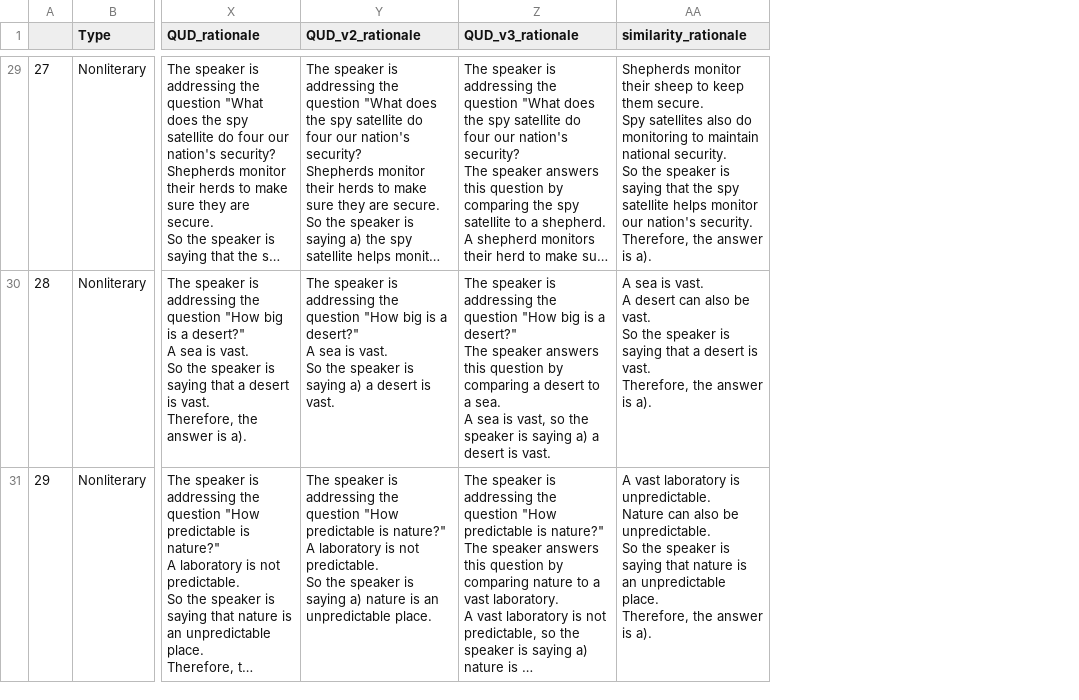
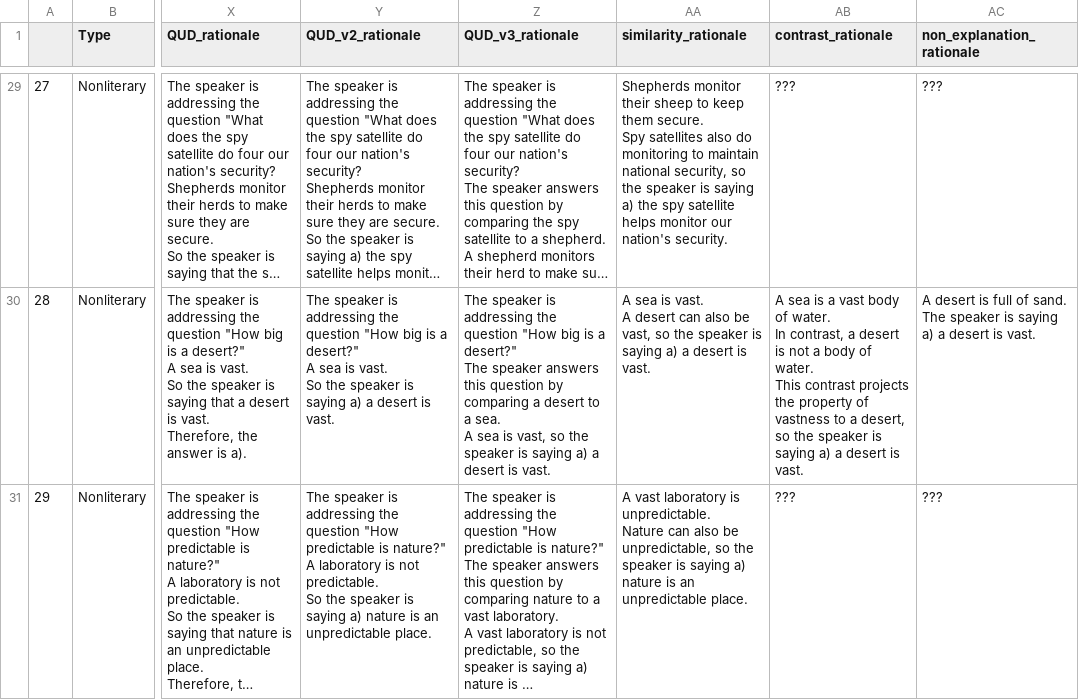
Before and after one commit to benpry/chain-pragmatics, a CSV file: data/prompts/katz/train-rationales.csv, drawn as a sheet; only a part is shown, gaps mark what is left out; long unchanged cells end in …; ↵ is a line break in a cell; the diff covers the shown part only; the diff names each change by its address in the sheet, - before the commit and + after, or states it on an @@ line.

Commit message:
committed difference prompts and non-explanations

```diff
--- a/data/prompts/katz/train-rationales.csv
+++ b/data/prompts/katz/train-rationales.csv
+column AB (contrast_rationale), rows 29-31: ??? | A sea is a vast body of water. ↵ In contrast, a desert is not a body of water. ↵ This contrast projects the property of vastness to a desert, so the speaker is saying a) a desert is vast. | ???
+column AC (non_explanation_rationale), rows 29-31: ??? | A desert is full of sand. ↵ The speaker is saying a) a desert is vast. | ???
-AA29 (similarity_rationale): …maintain national security. ↵ So the speaker is saying that the spy satellite helps monitor our nation's security. ↵ Therefore, the answer is a).
+AA29 (similarity_rationale): …maintain national security, so the speaker is saying a) the spy satellite helps monitor our nation's security.
-AA30 (similarity_rationale): …also be vast. ↵ So the speaker is saying that a desert is vast. ↵ Therefore, the answer is a).
+AA30 (similarity_rationale): …also be vast, so the speaker is saying a) a desert is vast.
-AA31 (similarity_rationale): …also be unpredictable. ↵ So the speaker is saying that nature is an unpredictable place. ↵ Therefore, the answer is a).
+AA31 (similarity_rationale): …also be unpredictable, so the speaker is saying a) nature is an unpredictable place.
```
Also changed, not shown: 29 edited cells elsewhere in this file, data/katz-corpus/katz-corpus-train.csv, 17 other files.
